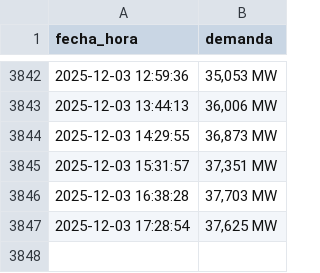
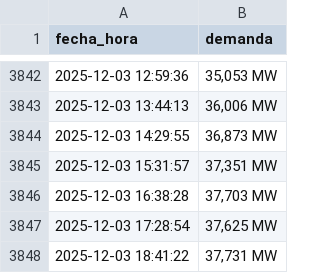
Before and after one commit to Ricarditoloco/cenace-scraping, a CSV file: demanda_log.csv, drawn as a sheet; only a part is shown, gaps mark what is left out.

```diff
--- a/demanda_log.csv
+++ b/demanda_log.csv
@@ -3847 +3847,2 @@ fecha_hora,demanda
 2025-12-03 17:28:54,"37,625 MW"
+2025-12-03 18:41:22,"37,731 MW"
```
